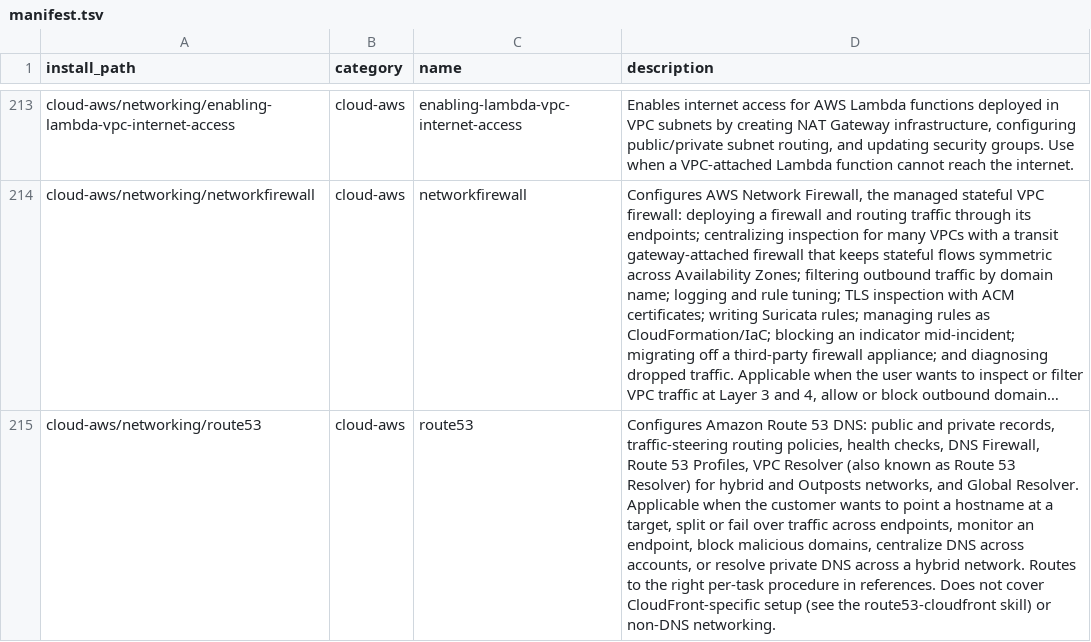
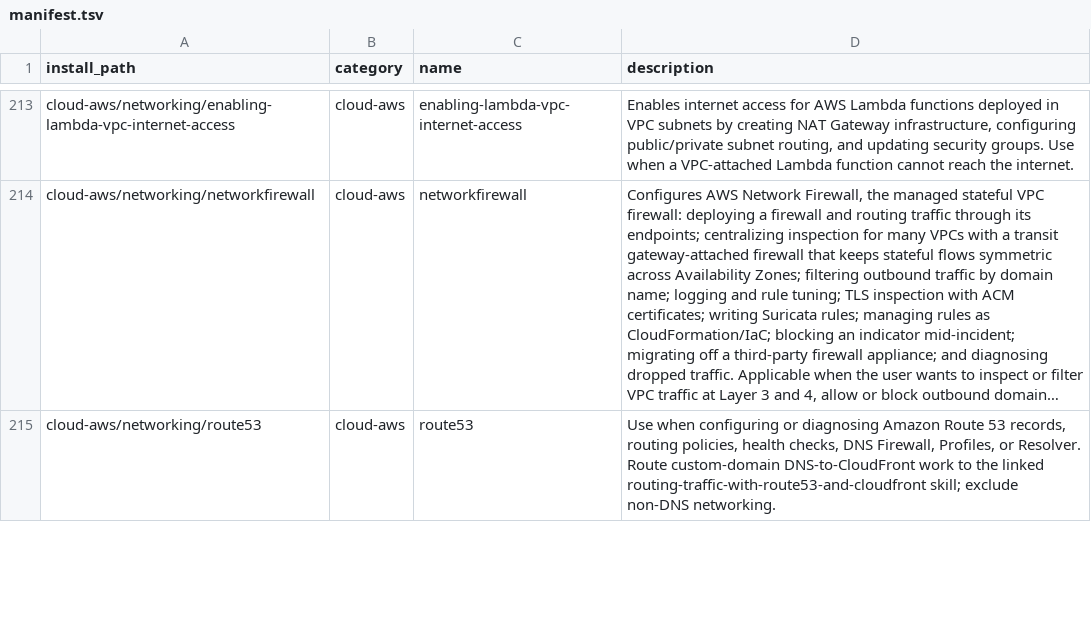
Before and after one commit to mouadja02/skills, a TSV file: docs/manifest.tsv, drawn as a sheet; only a part is shown, gaps mark what is left out; long unchanged cells end in …; the diff covers the shown part only; the diff names each change by its address in the sheet, - before the commit and + after, or states it on an @@ line.

Commit message:
fix(cloud-aws): clarify Route 53 and CloudFront routing (#15)

```diff
--- a/docs/manifest.tsv
+++ b/docs/manifest.tsv
-D215 (description): Configures Amazon Route 53 DNS: public and private records, traffic-steering routing policies, health checks, DNS Firewall, Route 53 Profiles, VPC Resolver (also known as Route 53 Resolver) for hybrid and Outposts networks, and Global Resolver. Applicable when the customer wants to point a hostname at a target, split or fail over traffic across endpoints, monitor an endpoint, block malicious domains, centralize DNS across accounts, or resolve private DNS across a hybrid network. Routes to the right per-task procedure in references. Does not cover CloudFront-specific setup (see the route53-cloudfront skill) or non-DNS networking.
+D215 (description): Use when configuring or diagnosing Amazon Route 53 records, routing policies, health checks, DNS Firewall, Profiles, or Resolver. Route custom-domain DNS-to-CloudFront work to the linked routing-traffic-with-route53-and-cloudfront skill; exclude non-DNS networking.
```
Also changed, not shown: 2 edited cells elsewhere in this file, 8 other files.
